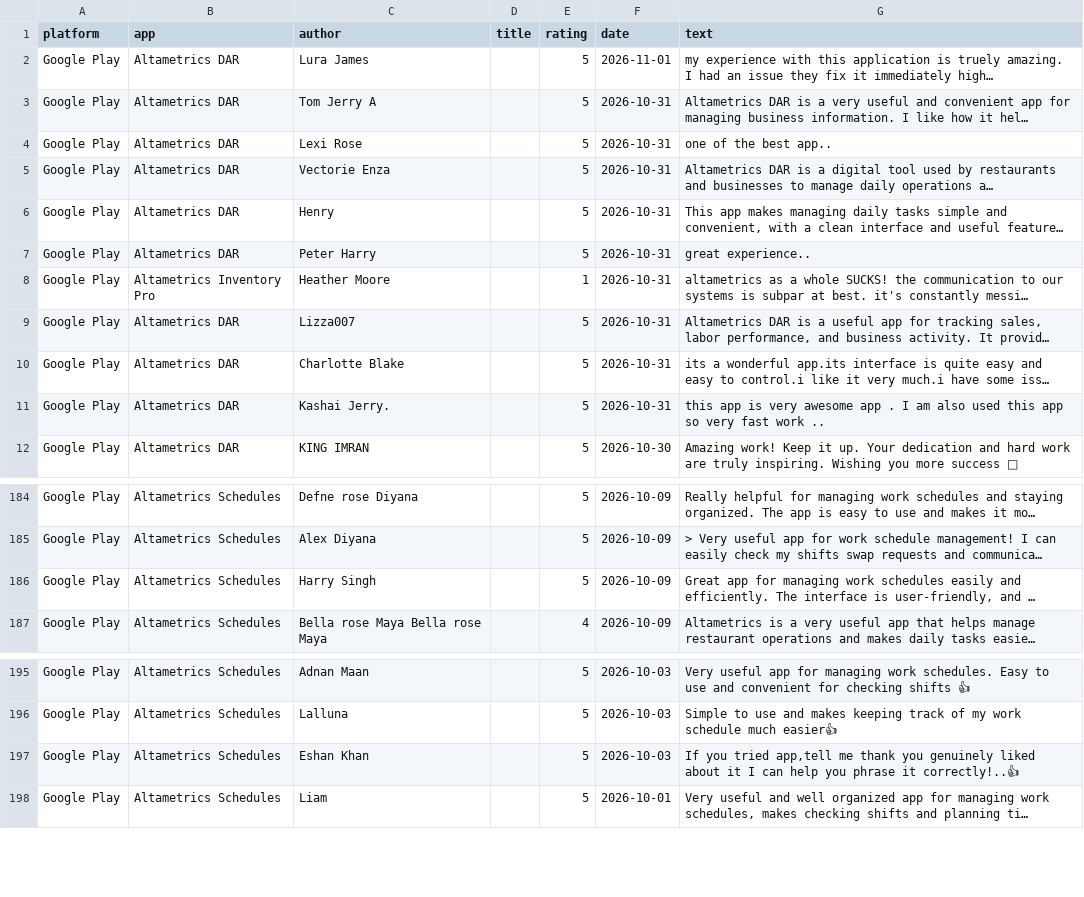
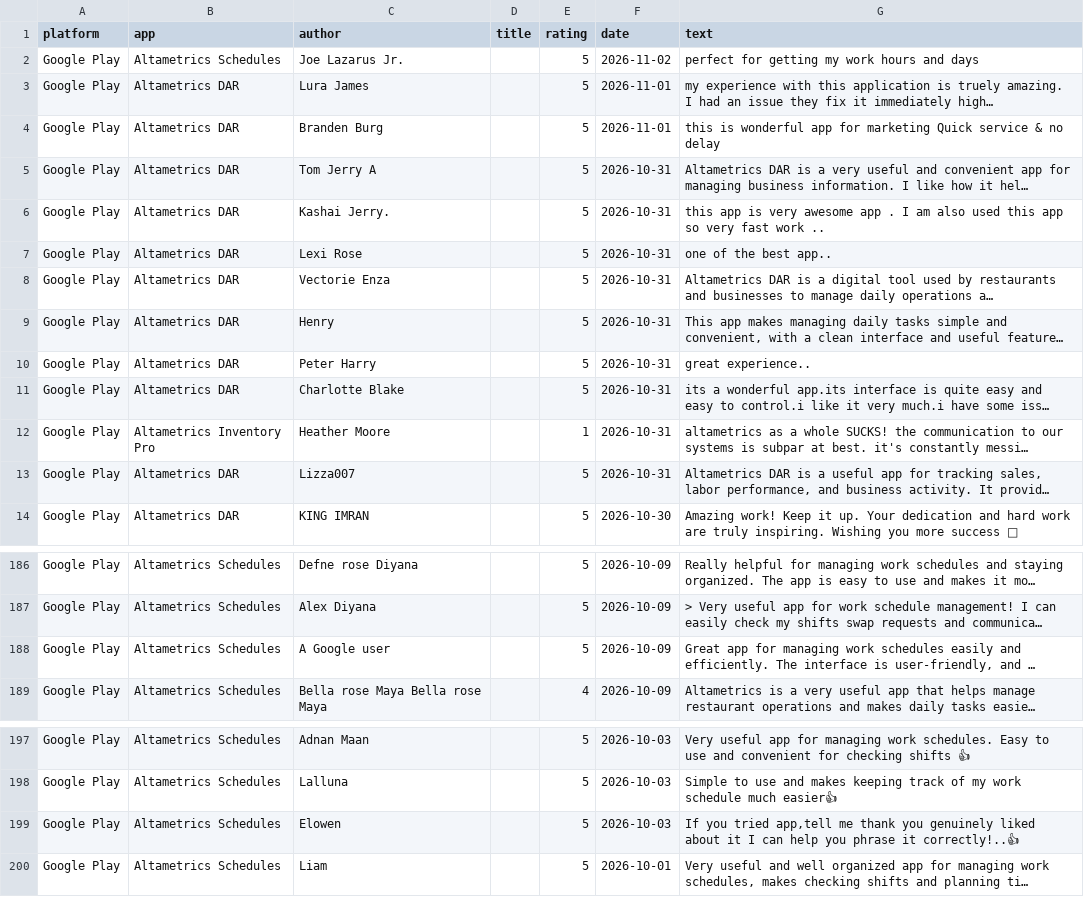
Before and after one commit to gauravbeniwal9098/review-dashboard, a CSV file: all_reviews.csv, drawn as a sheet; only a part is shown, gaps mark what is left out; long unchanged cells end in …; addresses are those after the commit; the diff names each change by its address in the sheet, - before the commit and + after, or states it on an @@ line.

```diff
--- a/all_reviews.csv
+++ b/all_reviews.csv
+row 2: Google Play | Altametrics Schedules | Joe Lazarus Jr. |  | 5 | 2026-11-02 | perfect for getting my work hours and days
+row 4: Google Play | Altametrics DAR | Branden Burg |  | 5 | 2026-11-01 | this is wonderful app for marketing Quick service & no delay
@@ row 11 moved to row 6: Google Play @@
@@ row 10 moved to row 11: Google Play @@
-C188 (author): Harry Singh
+C188 (author): A Google user
-C199 (author): Eshan Khan
+C199 (author): Elowen
```
Also changed, not shown: 2 other files.
